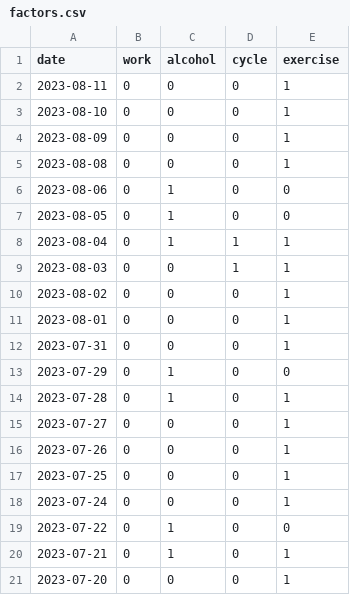
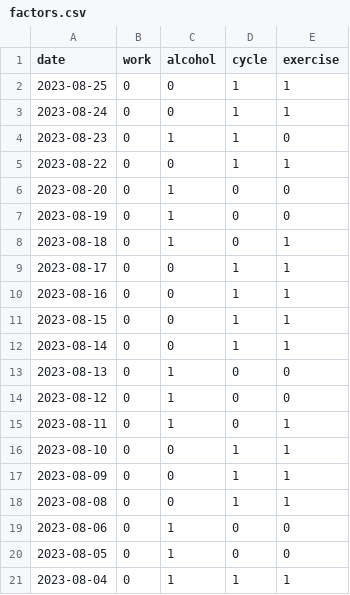
Before and after one commit to jscrane/BP, a CSV file: factors.csv, drawn as a sheet; only a part is shown; the shorter side is filled out with more unchanged rows.

```diff
--- a/factors.csv
+++ b/factors.csv
@@ -1,6 +1,19 @@
 date,work,alcohol,cycle,exercise
-2023-08-11,0,0,0,1
-2023-08-10,0,0,0,1
-2023-08-09,0,0,0,1
-2023-08-08,0,0,0,1
+2023-08-25,0,0,1,1
+2023-08-24,0,0,1,1
+2023-08-23,0,1,1,0
+2023-08-22,0,0,1,1
+2023-08-20,0,1,0,0
+2023-08-19,0,1,0,0
+2023-08-18,0,1,0,1
+2023-08-17,0,0,1,1
+2023-08-16,0,0,1,1
+2023-08-15,0,0,1,1
+2023-08-14,0,0,1,1
+2023-08-13,0,1,0,0
+2023-08-12,0,1,0,0
+2023-08-11,0,1,0,1
+2023-08-10,0,0,1,1
+2023-08-09,0,0,1,1
+2023-08-08,0,0,1,1
 2023-08-06,0,1,0,0
```
Also changed, not shown: bp.csv.
